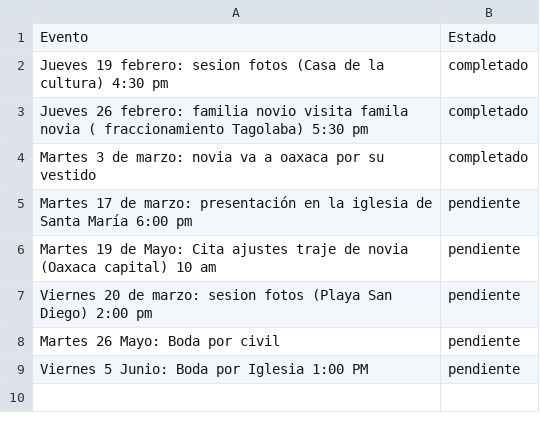
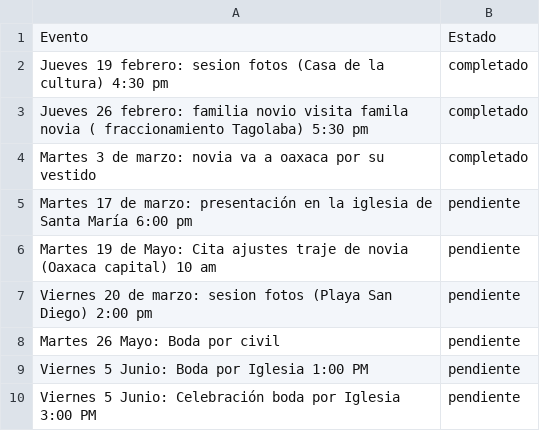
Before and after one commit to carloscjarquin/ActividadesList, a CSV file: datos_boda.csv, drawn as a sheet.

Commit message:
Actualización automática de Cronograma

```diff
--- a/datos_boda.csv
+++ b/datos_boda.csv
@@ -9 +9,2 @@
 "Viernes 5 Junio: Boda por Iglesia 1:00 PM","pendiente"
+"Viernes 5 Junio: Celebración boda por Iglesia 3:00 PM","pendiente"
```
